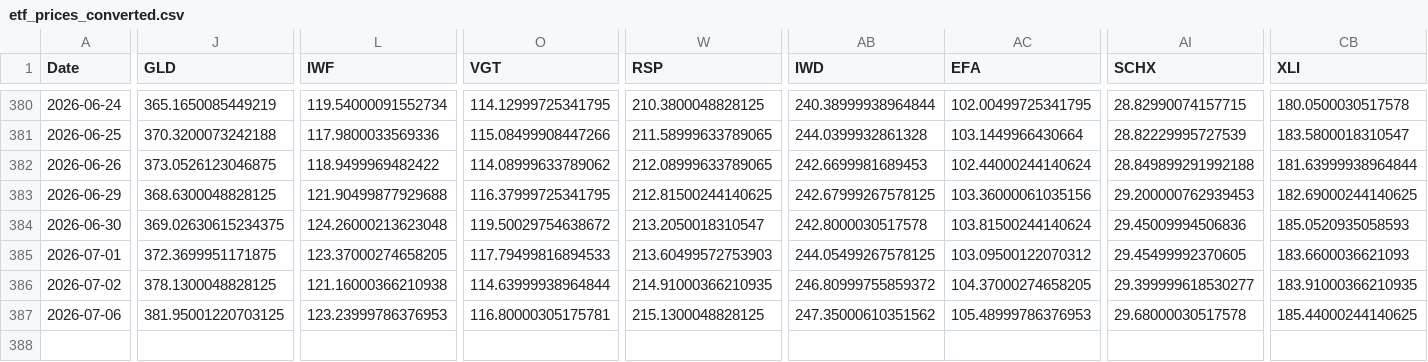
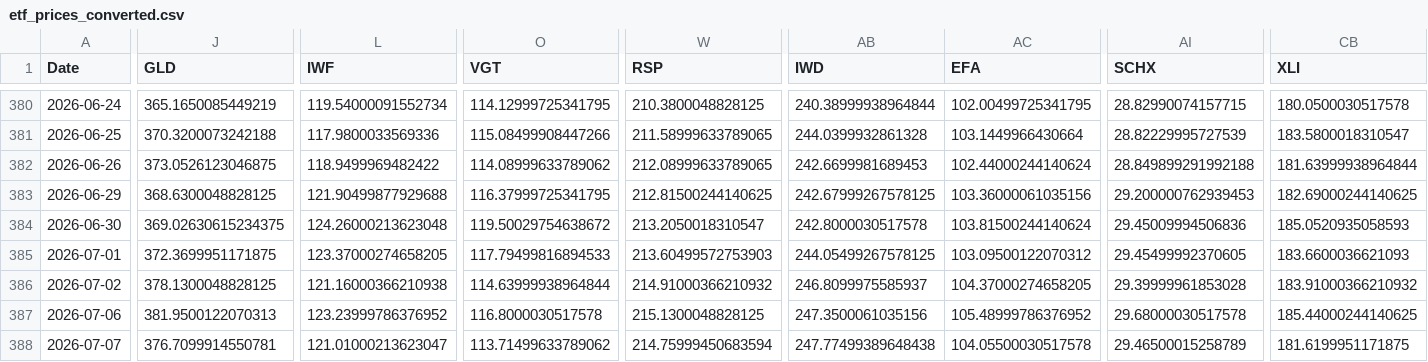
Before and after one commit to chordiaprovit/smart_portfolio_bot_local_ai, a CSV file: data/etf_prices_converted.csv, drawn as a sheet; only a part is shown, gaps mark what is left out; rows hold the shown columns only; the diff covers the shown part only; the diff names each change by its address in the sheet, - before the commit and + after, or states it on an @@ line.

```diff
--- a/data/etf_prices_converted.csv
+++ b/data/etf_prices_converted.csv
-W386 (RSP): 214.91000366210935
+W386 (RSP): 214.91000366210932
-AB386 (IWD): 246.80999755859372
+AB386 (IWD): 246.8099975585937
-AI386 (SCHX): 29.399999618530277
+AI386 (SCHX): 29.39999961853028
-CB386 (XLI): 183.91000366210935
+CB386 (XLI): 183.91000366210932
-J387 (GLD): 381.95001220703125
+J387 (GLD): 381.9500122070313
-L387 (IWF): 123.23999786376953
+L387 (IWF): 123.23999786376952
-O387 (VGT): 116.80000305175781
+O387 (VGT): 116.8000030517578
-AB387 (IWD): 247.35000610351562
+AB387 (IWD): 247.3500061035156
-AC387 (EFA): 105.48999786376953
+AC387 (EFA): 105.48999786376952
+row 388: 2026-07-07 | 376.7099914550781 | 121.01000213623047 | 113.71499633789062 | 214.75999450683594 | 247.77499389648438 | 104.05500030517578 | 29.46500015258789 | 181.6199951171875
```
Also changed, not shown: 9 edited cells elsewhere in this file.
